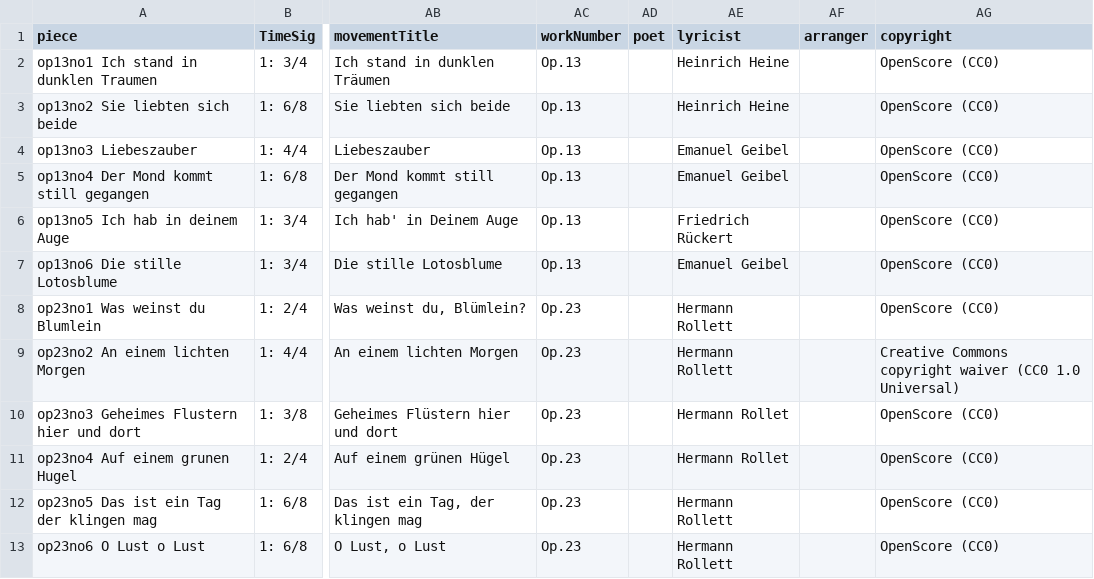
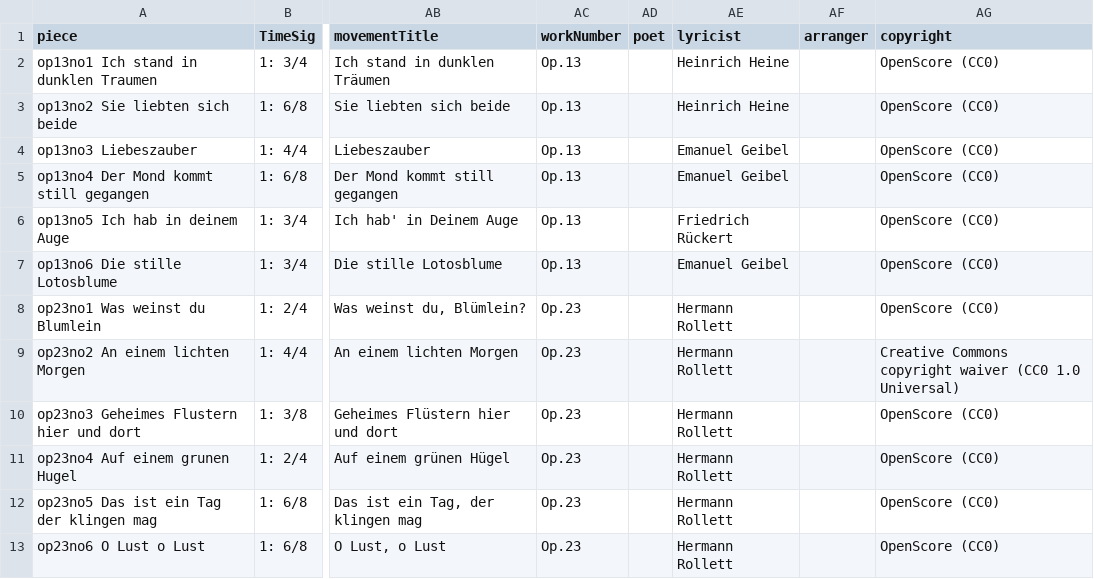
Before and after one commit to DCMLab/c_schumann_lieder, a TSV file: metadata.tsv, drawn as a sheet; only a part is shown, gaps mark what is left out; the diff names each change by its address in the sheet, - before the commit and + after, or states it on an @@ line.

Commit message:
corrects typos in lyricist

```diff
--- a/metadata.tsv
+++ b/metadata.tsv
-AE10:AE11 (lyricist): Hermann Rollet
+AE10:AE11 (lyricist): Hermann Rollett
```
